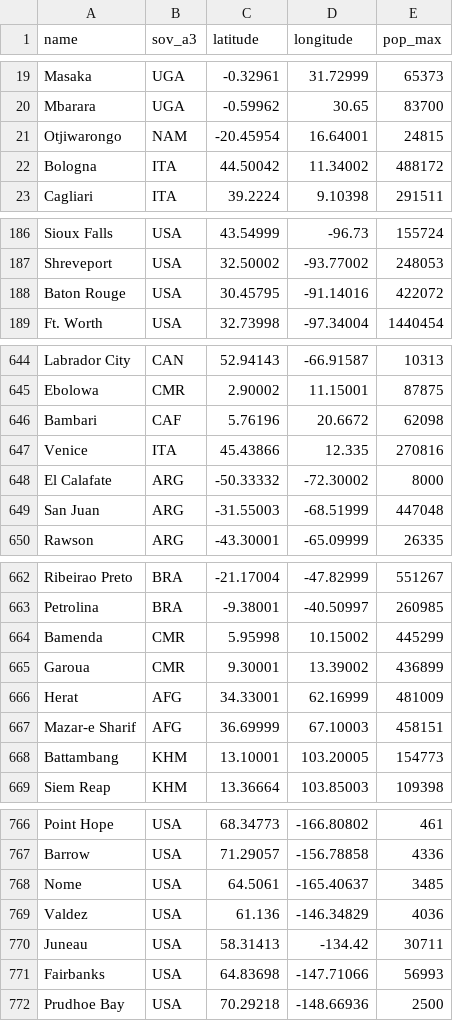
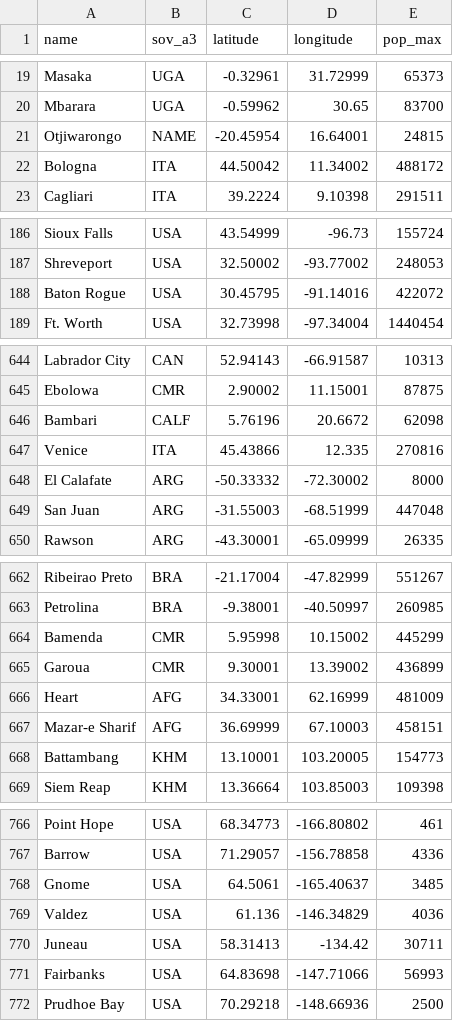
Before and after one commit to LyMot/geodemo_lee, a CSV file: examples/data/world_cities.csv, drawn as a sheet; only a part is shown, gaps mark what is left out; the diff covers the shown part only.

```diff
--- a/examples/data/world_cities.csv
+++ b/examples/data/world_cities.csv
@@ -20,3 +20,3 @@
 "Mbarara","UGA",-0.59962,30.65,83700
-"Otjiwarongo","NAM",-20.45954,16.64001,24815
+"Otjiwarongo","NAME",-20.45954,16.64001,24815
 "Bologna","ITA",44.50042,11.34002,488172
@@ -187,3 +187,3 @@
 "Shreveport","USA",32.50002,-93.77002,248053
-"Baton Rouge","USA",30.45795,-91.14016,422072
+"Baton Rogue","USA",30.45795,-91.14016,422072
 "Ft. Worth","USA",32.73998,-97.34004,1440454
@@ -645,3 +645,3 @@
 "Ebolowa","CMR",2.90002,11.15001,87875
-"Bambari","CAF",5.76196,20.6672,62098
+"Bambari","CALF",5.76196,20.6672,62098
 "Venice","ITA",45.43866,12.335,270816
@@ -665,3 +665,3 @@
 "Garoua","CMR",9.30001,13.39002,436899
-"Herat","AFG",34.33001,62.16999,481009
+"Heart","AFG",34.33001,62.16999,481009
 "Mazar-e Sharif","AFG",36.69999,67.10003,458151
@@ -767,3 +767,3 @@
 "Barrow","USA",71.29057,-156.78858,4336
-"Nome","USA",64.5061,-165.40637,3485
+"Gnome","USA",64.5061,-165.40637,3485
 "Valdez","USA",61.136,-146.34829,4036
```
Also changed, not shown: 14 edited cells elsewhere in this file, examples/data/countries.csv, examples/data/us_states.csv, 9 other files.
